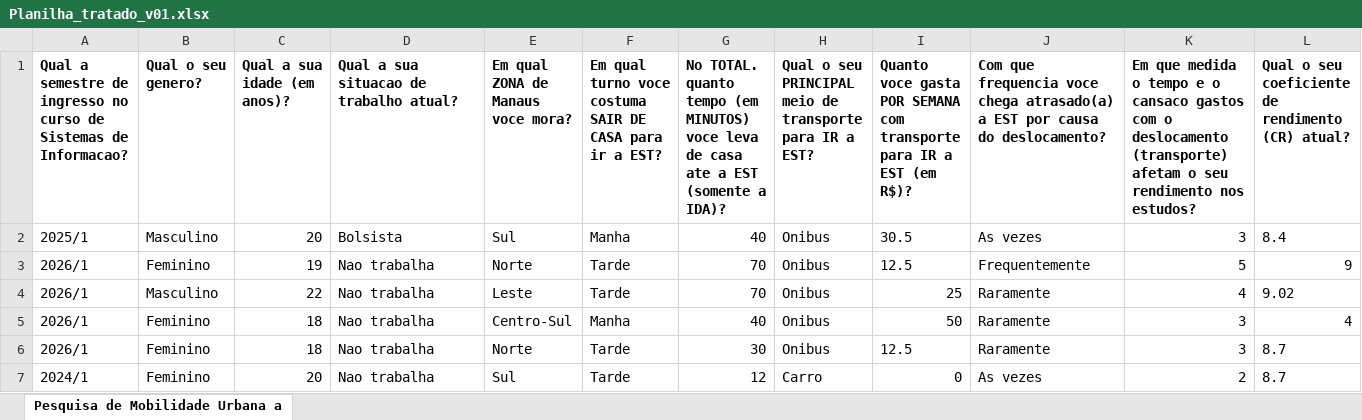
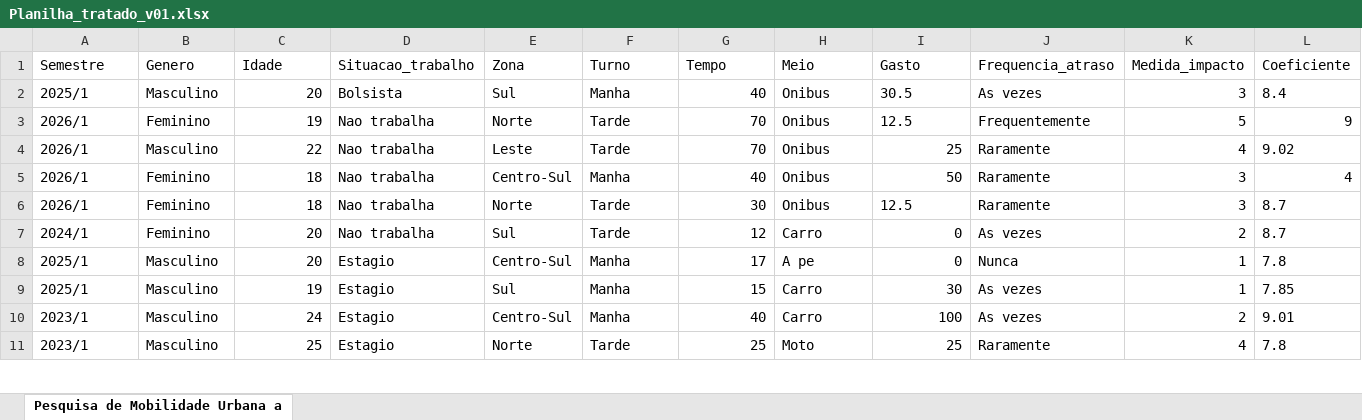
Before and after one commit to mjgdrb/Dados-do-projeto-de-prob-e-est, an Excel workbook: Planilha_tratado_v01.xlsx, sheet Pesquisa de Mobilidade Urbana a, drawn as a sheet; only a part is shown; the shorter side is filled out with more unchanged rows; values as stored, in another font and other column widths than the file's, no borders; removed rows and columns are numbered as before the commit, all else as after; the diff names each change by its address in the sheet, - before the commit and + after, or states it on an @@ line.

Commit message:
cabecalho
Deixei o cabeçalho somente com o nome das informações, testei no collabs e funcionou

```diff
--- a/Planilha_tratado_v01.xlsx (sheet Pesquisa de Mobilidade Urbana a)
+++ b/Planilha_tratado_v01.xlsx (sheet Pesquisa de Mobilidade Urbana a)
-row 1: Qual a semestre de ingresso no curso de Sistemas de Informacao? | Qual o seu genero? | Qual a sua idade (em anos)? | Qual a sua situacao de trabalho atual? | Em qual ZONA de Manaus voce mora? | Em qual turno voce costuma SAIR DE CASA para ir a EST? | No TOTAL. quanto tempo (em MINUTOS) voce leva de casa ate a EST (somente a IDA)? | Qual o seu PRINCIPAL meio de transporte para IR a EST? | Quanto voce gasta POR SEMANA com transporte para IR a EST (em R$)? | Com que frequencia voce chega atrasado(a) a EST por causa do deslocamento? | Em que medida o tempo e o cansaco gastos com o deslocamento (transporte) afetam o seu rendimento nos estudos? | Qual o seu coeficiente de rendimento (CR) atual?
+row 1: Semestre | Genero | Idade | Situacao_trabalho | Zona | Turno | Tempo | Meio | Gasto | Frequencia_atraso | Medida_impacto | Coeficiente
```
Also changed, not shown: 1 other file.
